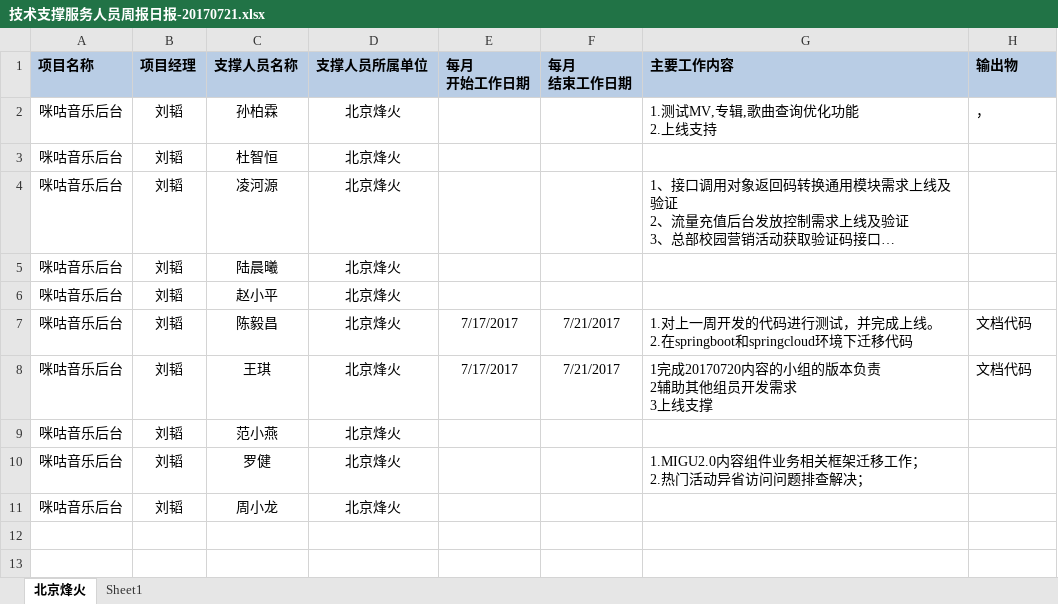
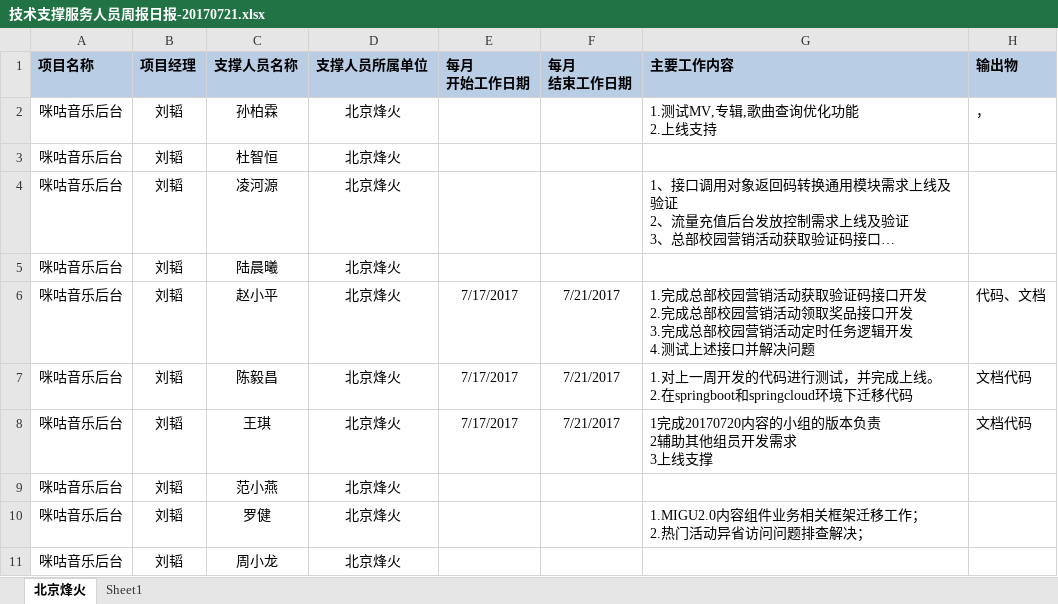
Before and after one commit to just-forking/weekReport, an Excel workbook: 20170721周报/技术支撑服务人员周报日报-20170721.xlsx, sheet 北京烽火, drawn as a sheet; long unchanged cells end in …; values as stored, in another font and other column widths than the file's, no borders; ↵ is a line break in a cell; the diff names each change by its address in the sheet, - before the commit and + after, or states it on an @@ line.

Commit message:
xp commit

```diff
--- a/20170721周报/技术支撑服务人员周报日报-20170721.xlsx (sheet 北京烽火)
+++ b/20170721周报/技术支撑服务人员周报日报-20170721.xlsx (sheet 北京烽火)
-E6 (每月 开始工作日期): (empty)
+E6 (每月 开始工作日期): 7/17/2017
-F6 (每月 结束工作日期): (empty)
+F6 (每月 结束工作日期): 7/21/2017
-G6 (主要工作内容): (empty)
+G6 (主要工作内容): 1.完成总部校园营销活动获取验证码接口开发 ↵ 2.完成总部校园营销活动领取奖品接口开发 ↵ 3.完成总部校园营销活动定时任务逻辑开发 ↵ 4.测试上述接口并解决问题
-H6 (输出物): (empty)
+H6 (输出物): 代码、文档
```
